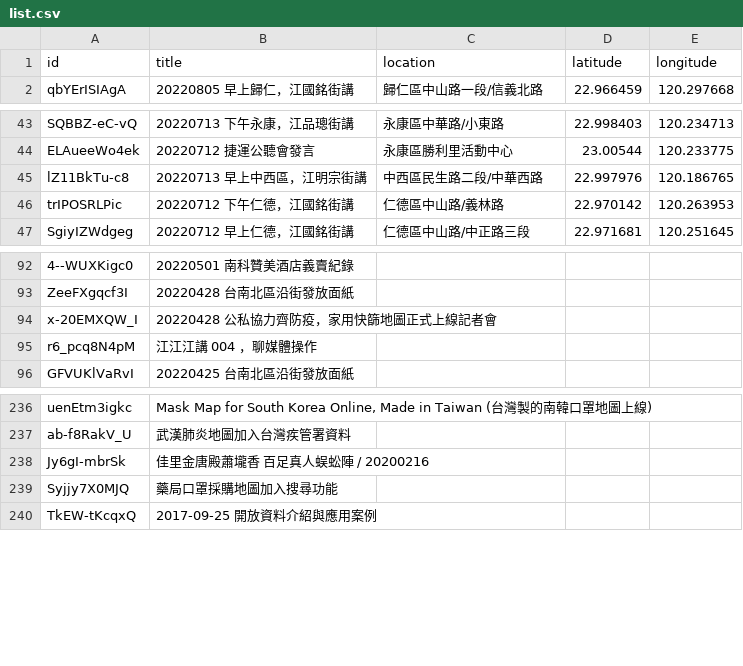
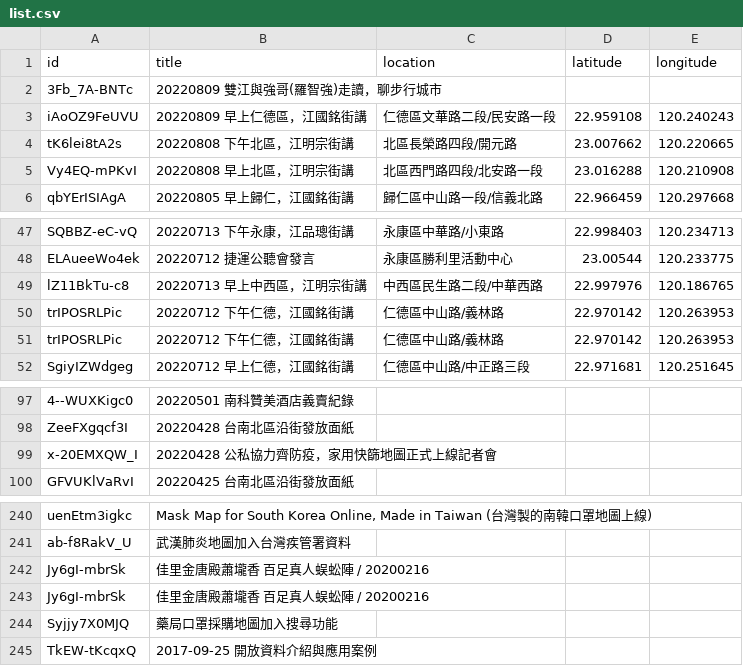
Before and after one commit to kiang/tainan.olc.tw, a CSV file: docs/json/youtube/list.csv, drawn as a sheet; only a part is shown, gaps mark what is left out.

Commit message:
update youtube

```diff
--- a/docs/json/youtube/list.csv
+++ b/docs/json/youtube/list.csv
@@ -1,2 +1,6 @@
 id,title,location,latitude,longitude
+3Fb_7A-BNTc,20220809 雙江與強哥(羅智強)走讀，聊步行城市,,,
+iAoOZ9FeUVU,20220809 早上仁德區，江國銘街講,仁德區文華路二段/民安路一段,22.959108,120.240243
+tK6lei8tA2s,20220808 下午北區，江明宗街講,北區長榮路四段/開元路,23.007662,120.220665
+Vy4EQ-mPKvI,20220808 早上北區，江明宗街講,北區西門路四段/北安路一段,23.016288,120.210908
 qbYErISIAgA,20220805 早上歸仁，江國銘街講,歸仁區中山路一段/信義北路,22.966459,120.297668
@@ -45,2 +49,3 @@ ELAueeWo4ek,20220712 捷運公聽會發言,永康區勝利里活動中心,23.005
 lZ11BkTu-c8,20220713 早上中西區，江明宗街講,中西區民生路二段/中華西路,22.997976,120.186765
+trIPOSRLPic,20220712 下午仁德，江國銘街講,仁德區中山路/義林路,22.970142,120.263953
 trIPOSRLPic,20220712 下午仁德，江國銘街講,仁德區中山路/義林路,22.970142,120.263953
@@ -94,3 +99,2 @@ ZeeFXgqcf3I,20220428 台南北區沿街發放面紙,,,
 x-20EMXQW_I,20220428 公私協力齊防疫，家用快篩地圖正式上線記者會,,,
-r6_pcq8N4pM,江江江講 004 ，聊媒體操作,,,
 GFVUKlVaRvI,20220425 台南北區沿街發放面紙,,,
@@ -237,2 +241,3 @@ uenEtm3igkc,"Mask Map for South Korea Online, Made in Taiwan (台灣製的南韓
 ab-f8RakV_U,武漢肺炎地圖加入台灣疾管署資料,,,
+Jy6gI-mbrSk,佳里金唐殿蕭壠香 百足真人蜈蚣陣 / 20200216,,,
 Jy6gI-mbrSk,佳里金唐殿蕭壠香 百足真人蜈蚣陣 / 20200216,,,
```
Also changed, not shown: 13 other files.
